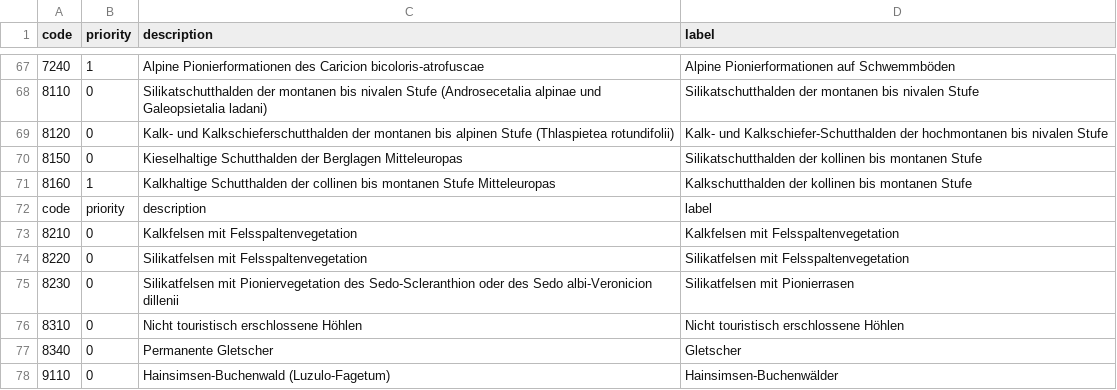
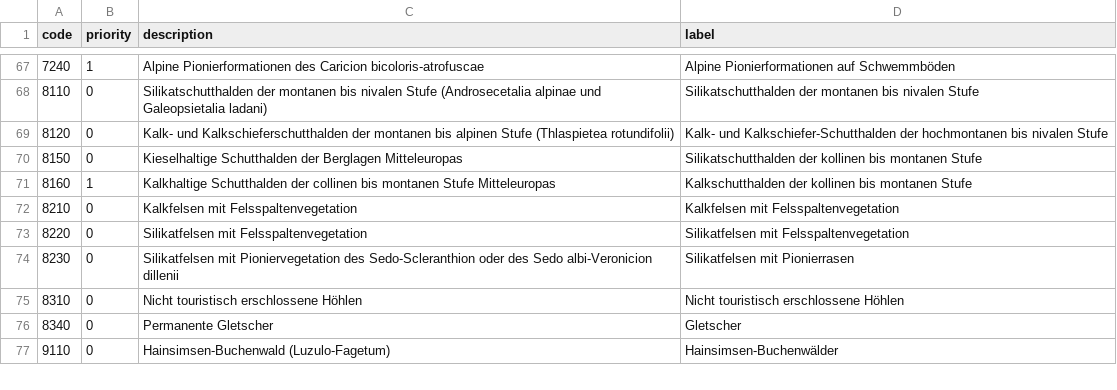
Before and after one commit to oklabflensburg/open-biotope-map, a CSV file: data/ffh_habitat_types.csv, drawn as a sheet; only a part is shown, gaps mark what is left out; the diff names each change by its address in the sheet, - before the commit and + after, or states it on an @@ line.

Commit message:
removed duplicated header from habitat types

```diff
--- a/data/ffh_habitat_types.csv
+++ b/data/ffh_habitat_types.csv
-row 72: code | priority | description | label
```
